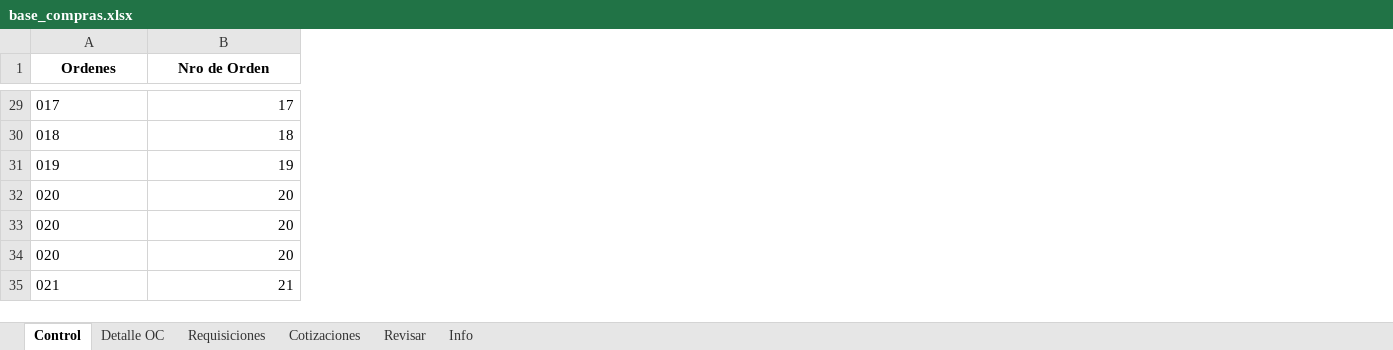
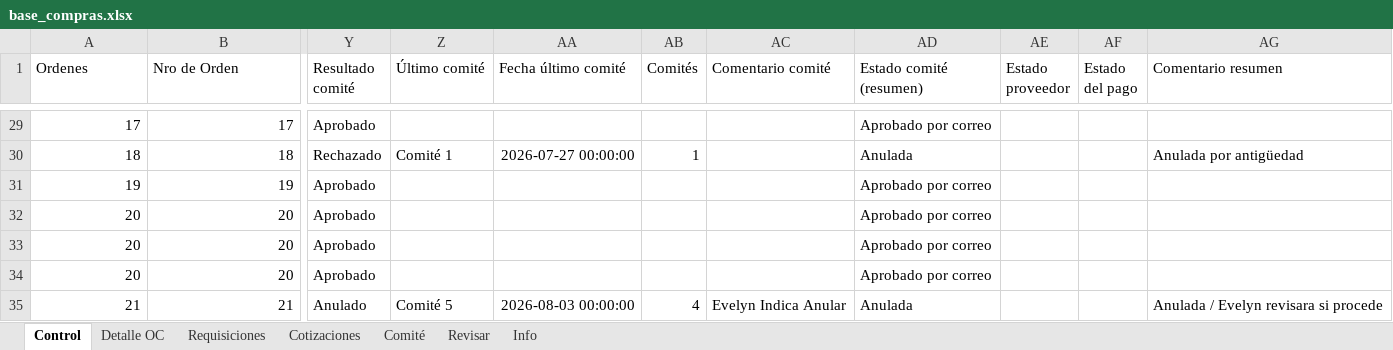
Before and after one commit to RodrigoCay/RequiAA, an Excel workbook: base_compras.xlsx, sheet Control, drawn as a sheet; only a part is shown, gaps mark what is left out; values as stored, in another font and other column widths than the file's, no borders; the diff covers the shown part only; the diff names each change by its address in the sheet, - before the commit and + after, or states it on an @@ line.

```diff
--- a/base_compras.xlsx (sheet Control)
+++ b/base_compras.xlsx (sheet Control)
+sheet tab: Comité
+column Y (Resultado comité), rows 29-35: Aprobado | Rechazado | Aprobado | Aprobado | Aprobado | Aprobado | Anulado
+column Z (Último comité), rows 30-35: Comité 1 |  |  |  |  | Comité 5
+column AA (Fecha último comité), rows 30-35: 2026-07-27 00:00:00 |  |  |  |  | 2026-08-03 00:00:00
+column AB (Comités), rows 30-35: 1 |  |  |  |  | 4
+column AC (Comentario comité), row 35: Evelyn Indica Anular
+column AD (Estado comité (resumen)), rows 29-35: Aprobado por correo | Anulada | Aprobado por correo | Aprobado por correo | Aprobado por correo | Aprobado por correo | Anulada
+column AE (Estado proveedor), empty
+column AF (Estado del pago), empty
+column AG (Comentario resumen), rows 30-35: Anulada por antigüedad |  |  |  |  | Anulada / Evelyn revisara si procede
@@ A1:B1 bold: on → off, alignment: center → left @@
-A29 (Ordenes): 017
+A29 (Ordenes): 17
-A30 (Ordenes): 018
+A30 (Ordenes): 18
-A31 (Ordenes): 019
+A31 (Ordenes): 19
-A32:A34 (Ordenes): 020
+A32:A34 (Ordenes): 20
-A35 (Ordenes): 021
+A35 (Ordenes): 21
```
Also changed, not shown: 135 edited cells and cell formats elsewhere in this sheet, sheet Requisiciones, sheet Cotizaciones, sheet Detalle OC, sheet Revisar, sheet Info.
